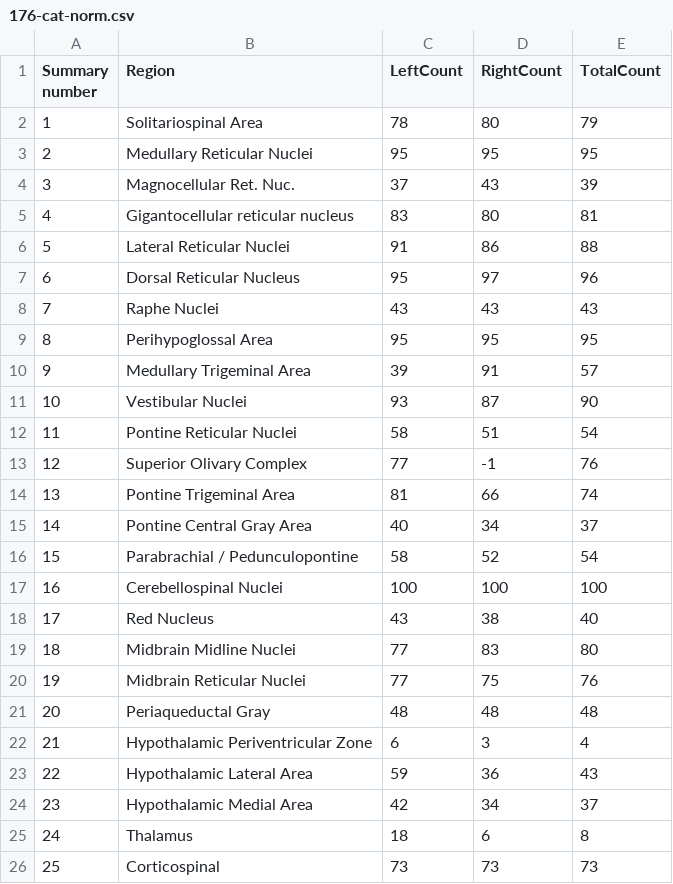
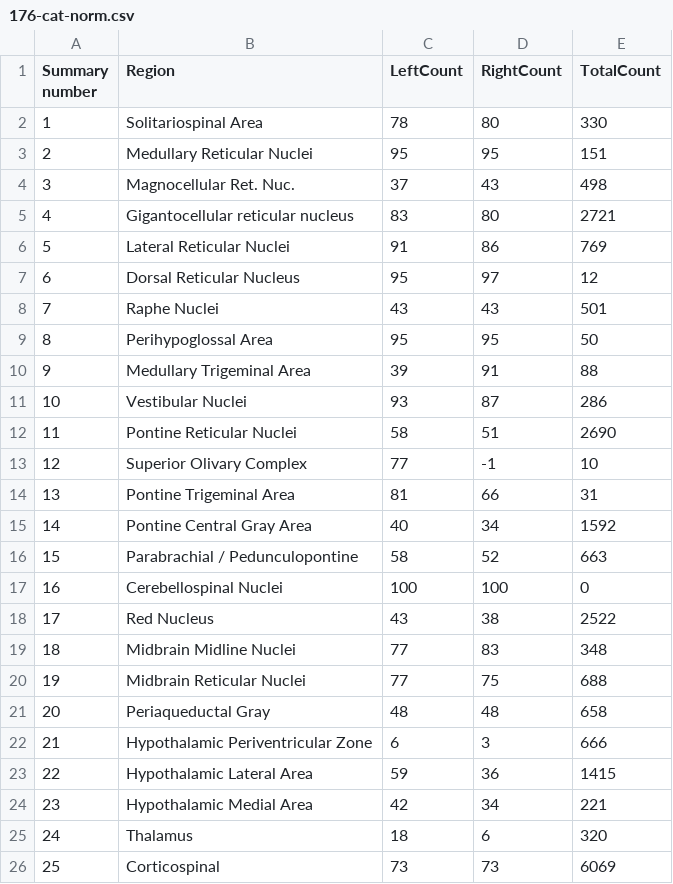
Before and after one commit to JamesChoi94/3dmousebrain, a CSV file: public/datasets/176-cat-norm.csv, drawn as a sheet.

```diff
--- a/public/datasets/176-cat-norm.csv
+++ b/public/datasets/176-cat-norm.csv
@@ -1,26 +1,26 @@
 Summary number,Region,LeftCount,RightCount,TotalCount
-1,Solitariospinal Area,78,80,79
-2,Medullary Reticular Nuclei,95,95,95
-3,Magnocellular Ret. Nuc.,37,43,39
-4,Gigantocellular reticular nucleus,83,80,81
-5,Lateral Reticular Nuclei,91,86,88
-6,Dorsal Reticular Nucleus,95,97,96
-7,Raphe Nuclei,43,43,43
-8,Perihypoglossal Area,95,95,95
-9,Medullary Trigeminal Area,39,91,57
-10,Vestibular Nuclei,93,87,90
-11,Pontine Reticular Nuclei,58,51,54
-12,Superior Olivary Complex,77,-1,76
-13,Pontine Trigeminal Area,81,66,74
-14,Pontine Central Gray Area,40,34,37
-15,Parabrachial / Pedunculopontine,58,52,54
-16,Cerebellospinal Nuclei,100,100,100
-17,Red Nucleus,43,38,40
-18,Midbrain Midline Nuclei,77,83,80
-19,Midbrain Reticular Nuclei,77,75,76
-20,Periaqueductal Gray,48,48,48
-21,Hypothalamic Periventricular Zone,6,3,4
-22,Hypothalamic Lateral Area,59,36,43
-23,Hypothalamic Medial Area,42,34,37
-24,Thalamus,18,6,8
-25,Corticospinal,73,73,73
+1,Solitariospinal Area,78,80,330
+2,Medullary Reticular Nuclei,95,95,151
+3,Magnocellular Ret. Nuc.,37,43,498
+4,Gigantocellular reticular nucleus,83,80,2721
+5,Lateral Reticular Nuclei,91,86,769
+6,Dorsal Reticular Nucleus,95,97,12
+7,Raphe Nuclei,43,43,501
+8,Perihypoglossal Area,95,95,50
+9,Medullary Trigeminal Area,39,91,88
+10,Vestibular Nuclei,93,87,286
+11,Pontine Reticular Nuclei,58,51,2690
+12,Superior Olivary Complex,77,-1,10
+13,Pontine Trigeminal Area,81,66,31
+14,Pontine Central Gray Area,40,34,1592
+15,Parabrachial / Pedunculopontine,58,52,663
+16,Cerebellospinal Nuclei,100,100,0
+17,Red Nucleus,43,38,2522
+18,Midbrain Midline Nuclei,77,83,348
+19,Midbrain Reticular Nuclei,77,75,688
+20,Periaqueductal Gray,48,48,658
+21,Hypothalamic Periventricular Zone,6,3,666
+22,Hypothalamic Lateral Area,59,36,1415
+23,Hypothalamic Medial Area,42,34,221
+24,Thalamus,18,6,320
+25,Corticospinal,73,73,6069
```
Also changed, not shown: public/datasets/174-cat-norm.csv, public/datasets/179-cat-norm.csv, 11 other files.
